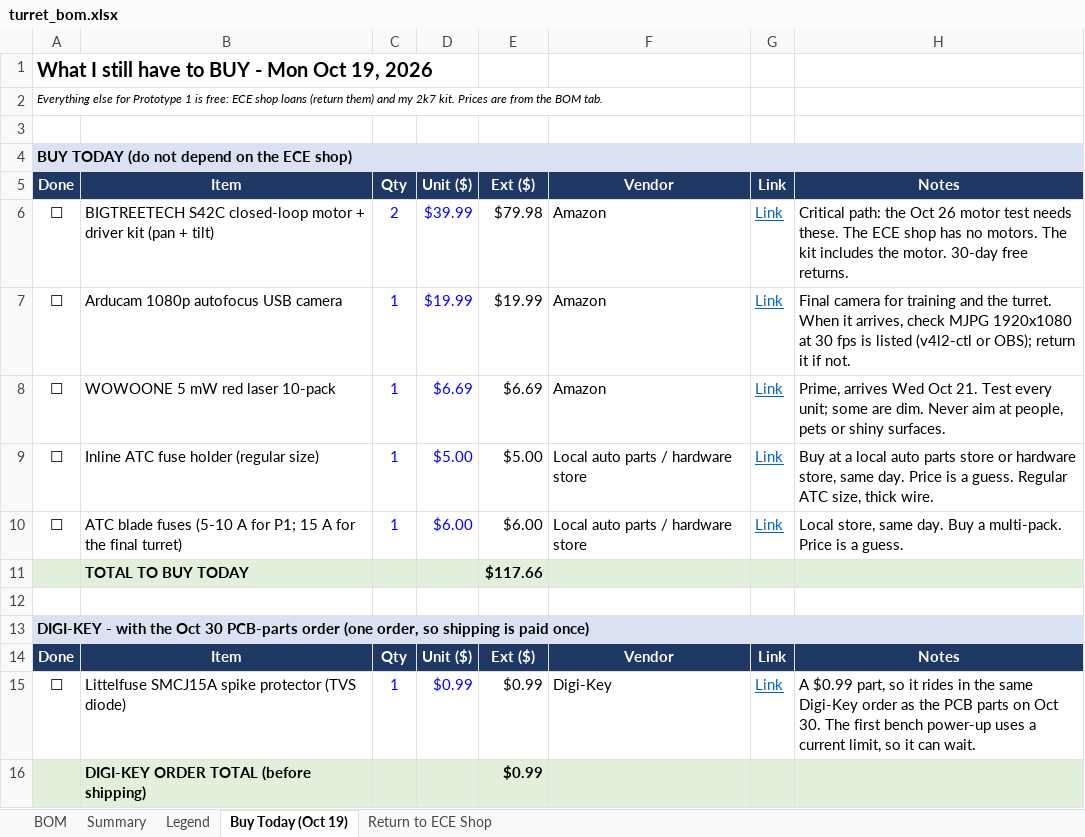
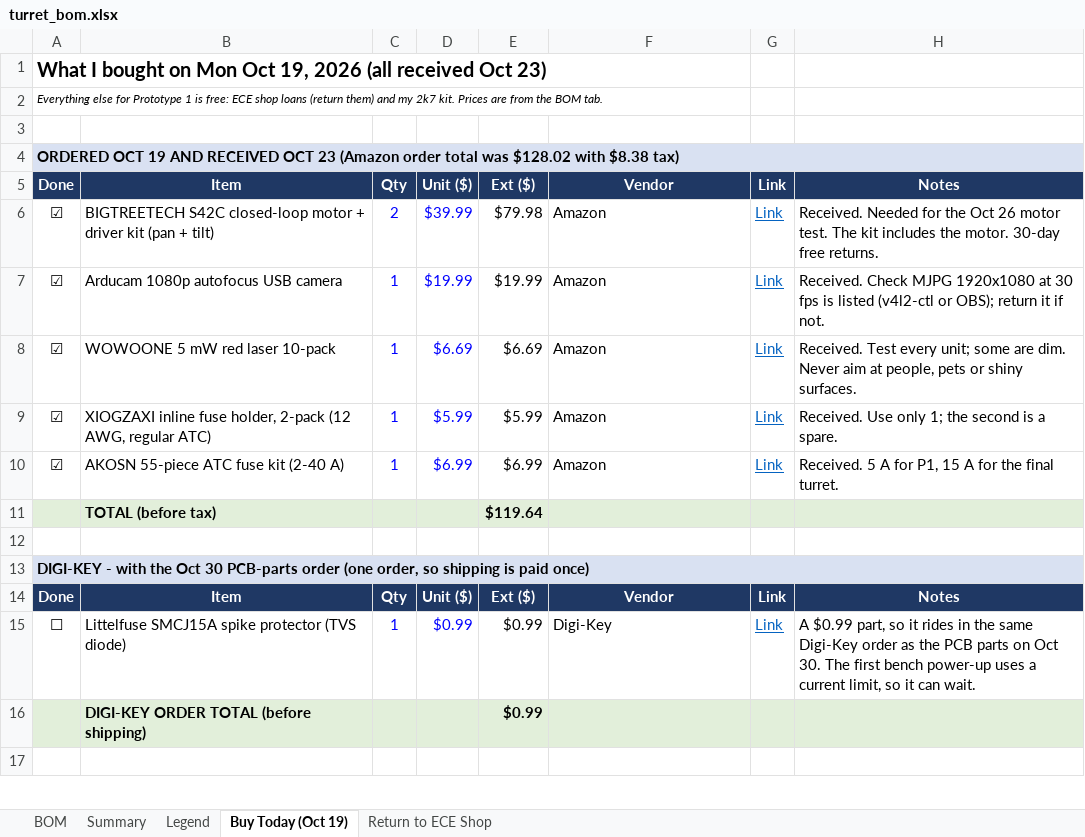
Before and after one commit to aru-pat/C-UAS-Turret, an Excel workbook: docs/turret_bom.xlsx, sheet Buy Today (Oct 19), drawn as a sheet; only a part is shown; the shorter side is filled out with more unchanged rows; values as stored, in another font and other column widths than the file's, no borders; removed rows and columns are numbered as before the commit, all else as after; the diff names each change by its address in the sheet, - before the commit and + after, or states it on an @@ line.

```diff
--- a/docs/turret_bom.xlsx (sheet Buy Today (Oct 19))
+++ b/docs/turret_bom.xlsx (sheet Buy Today (Oct 19))
-A1: What I still have to BUY - Mon Oct 19, 2026
+A1: What I bought on Mon Oct 19, 2026 (all received Oct 23)
-A4: BUY TODAY (do not depend on the ECE shop)
+A4: ORDERED OCT 19 AND RECEIVED OCT 23 (Amazon order total was $128.02 with $8.38 tax)
-A6:A8: ☐
+A6:A8: ☑
-H6: Critical path: the Oct 26 motor test needs these. The ECE shop has no motors. The kit…
+H6: Received. Needed for the Oct 26 motor test. The kit…
-H7: Final camera for training and the turret. When it arrives, check MJPG 1920x1080…
+H7: Received. Check MJPG 1920x1080…
-H8: Prime, arrives Wed Oct 21. Test every…
+H8: Received. Test every…
-row 9: ☐ | Inline ATC fuse holder (regular size) | 1 | $5.00 | $5.00 | Local auto parts / hardware store | Link | Buy at a local auto parts store or hardware store, same day. Price is a guess. Regular ATC size, thick wire.
-row 10: ☐ | ATC blade fuses (5-10 A for P1; 15 A for the final turret) | 1 | $6.00 | $6.00 | Local auto parts / hardware store | Link | Local store, same day. Buy a multi-pack. Price is a guess.
-row 11:  | TOTAL TO BUY TODAY |  |  | $117.66
+row 9: ☑ | XIOGZAXI inline fuse holder, 2-pack (12 AWG, regular ATC) | 1 | $5.99 | $5.99 | Amazon | Link | Received. Use only 1; the second is a spare.
+row 10: ☑ | AKOSN 55-piece ATC fuse kit (2-40 A) | 1 | $6.99 | $6.99 | Amazon | Link | Received. 5 A for P1, 15 A for the final turret.
+row 11:  | TOTAL (before tax) |  |  | $119.64
```
Also changed, not shown: sheet BOM, sheet Summary, sheet Legend.
